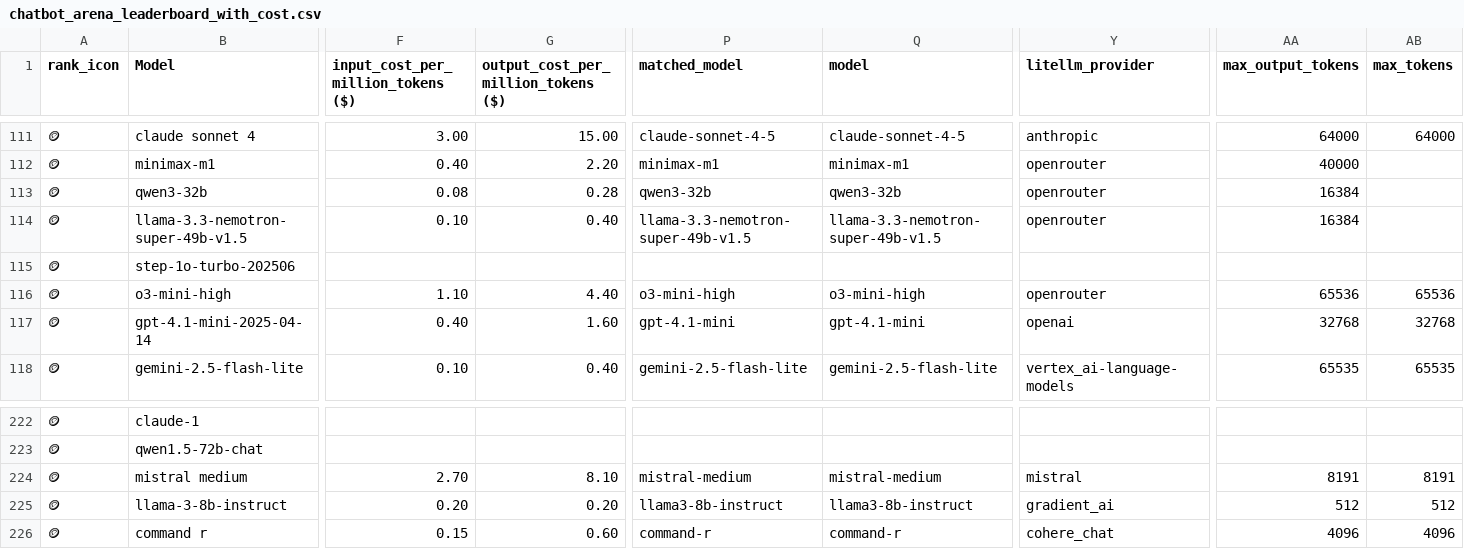
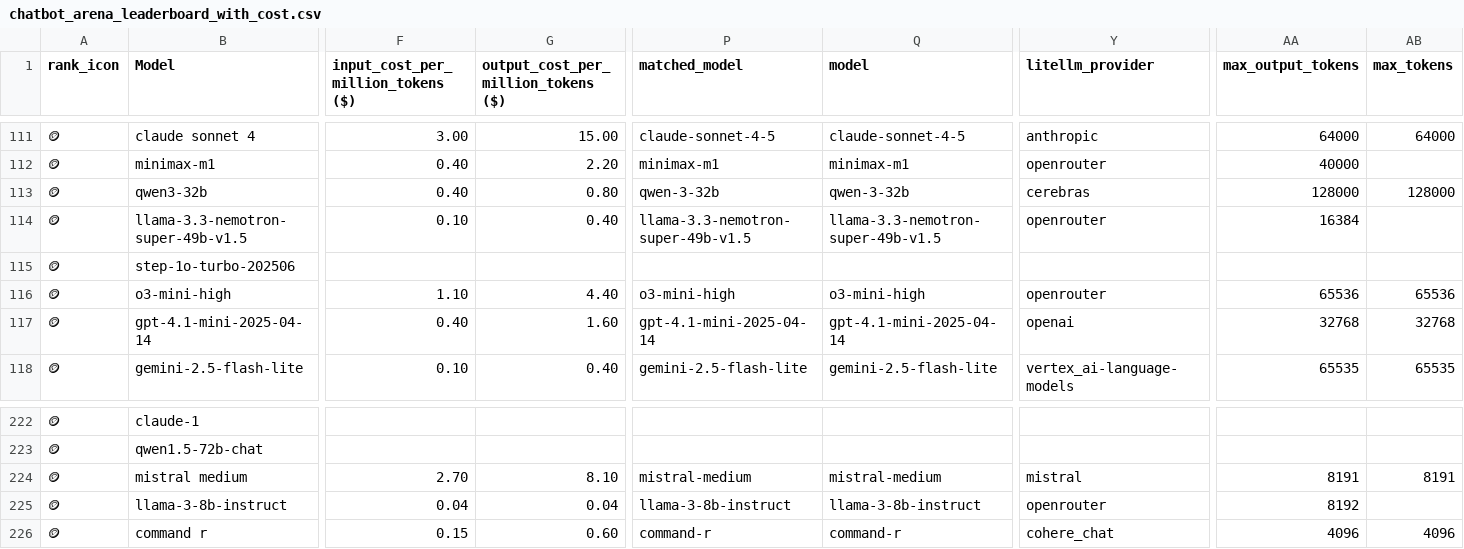
Before and after one commit to ZachLaik/compare-models, a CSV file: chatbot_arena_leaderboard_with_cost.csv, drawn as a sheet; only a part is shown, gaps mark what is left out; the diff covers the shown part only; the diff names each change by its address in the sheet, - before the commit and + after, or states it on an @@ line.

Commit message:
chore: daily leaderboard refresh [skip ci]

```diff
--- a/chatbot_arena_leaderboard_with_cost.csv
+++ b/chatbot_arena_leaderboard_with_cost.csv
-F113: 0.08
+F113: 0.40
-G113: 0.28
+G113: 0.80
-P113 (matched_model): qwen3-32b
+P113 (matched_model): qwen-3-32b
-Q113 (model): qwen3-32b
+Q113 (model): qwen-3-32b
-Y113 (litellm_provider): openrouter
+Y113 (litellm_provider): cerebras
-AA113 (max_output_tokens): 16384
+AA113 (max_output_tokens): 128000
-AB113 (max_tokens): (empty)
+AB113 (max_tokens): 128000
-P117 (matched_model): gpt-4.1-mini
+P117 (matched_model): gpt-4.1-mini-2025-04-14
-Q117 (model): gpt-4.1-mini
+Q117 (model): gpt-4.1-mini-2025-04-14
-F225: 0.20
+F225: 0.04
-G225: 0.20
+G225: 0.04
-P225 (matched_model): llama3-8b-instruct
+P225 (matched_model): llama-3-8b-instruct
-Q225 (model): llama3-8b-instruct
+Q225 (model): llama-3-8b-instruct
-Y225 (litellm_provider): gradient_ai
+Y225 (litellm_provider): openrouter
-AA225 (max_output_tokens): 512
+AA225 (max_output_tokens): 8192
-AB225 (max_tokens): 512
+AB225 (max_tokens): (empty)
```
Also changed, not shown: 53 edited cells elsewhere in this file, 1 other file.
